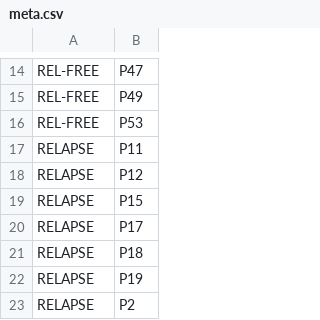
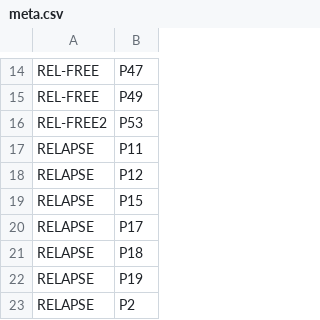
Before and after one commit to cschlaffner/PROTzilla, a CSV file: backend/user_data/example_dataset/meta.csv, drawn as a sheet; only a part is shown, gaps mark what is left out.

```diff
--- a/backend/user_data/example_dataset/meta.csv
+++ b/backend/user_data/example_dataset/meta.csv
@@ -15,3 +15,3 @@ REL-FREE,P47
 REL-FREE,P49
-REL-FREE,P53
+REL-FREE2,P53
 RELAPSE,P11
```
Also changed, not shown: 3 other files.
